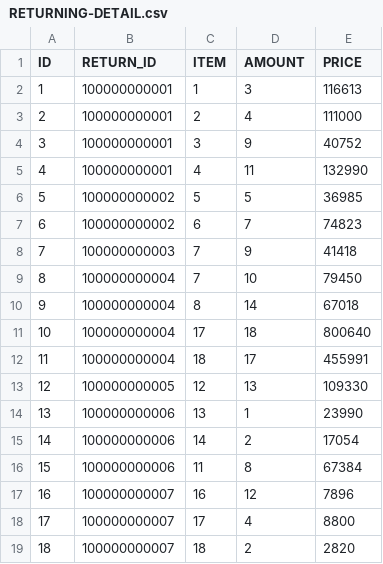
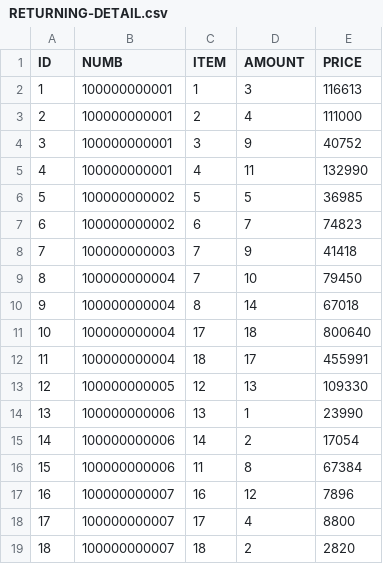
Before and after one commit to katsubeeee/yohe, a CSV file: WebContent/data/RETURNING-DETAIL.csv, drawn as a sheet.

```diff
--- a/WebContent/data/RETURNING-DETAIL.csv
+++ b/WebContent/data/RETURNING-DETAIL.csv
@@ -1,2 +1,2 @@
-ID,RETURN_ID,ITEM,AMOUNT,PRICE
+ID,NUMB,ITEM,AMOUNT,PRICE
 1,100000000001,1,3,116613
```
Also changed, not shown: WebContent/data/RETURNING.csv, WebContent/data/SHIPPING.csv, 33 other files.
